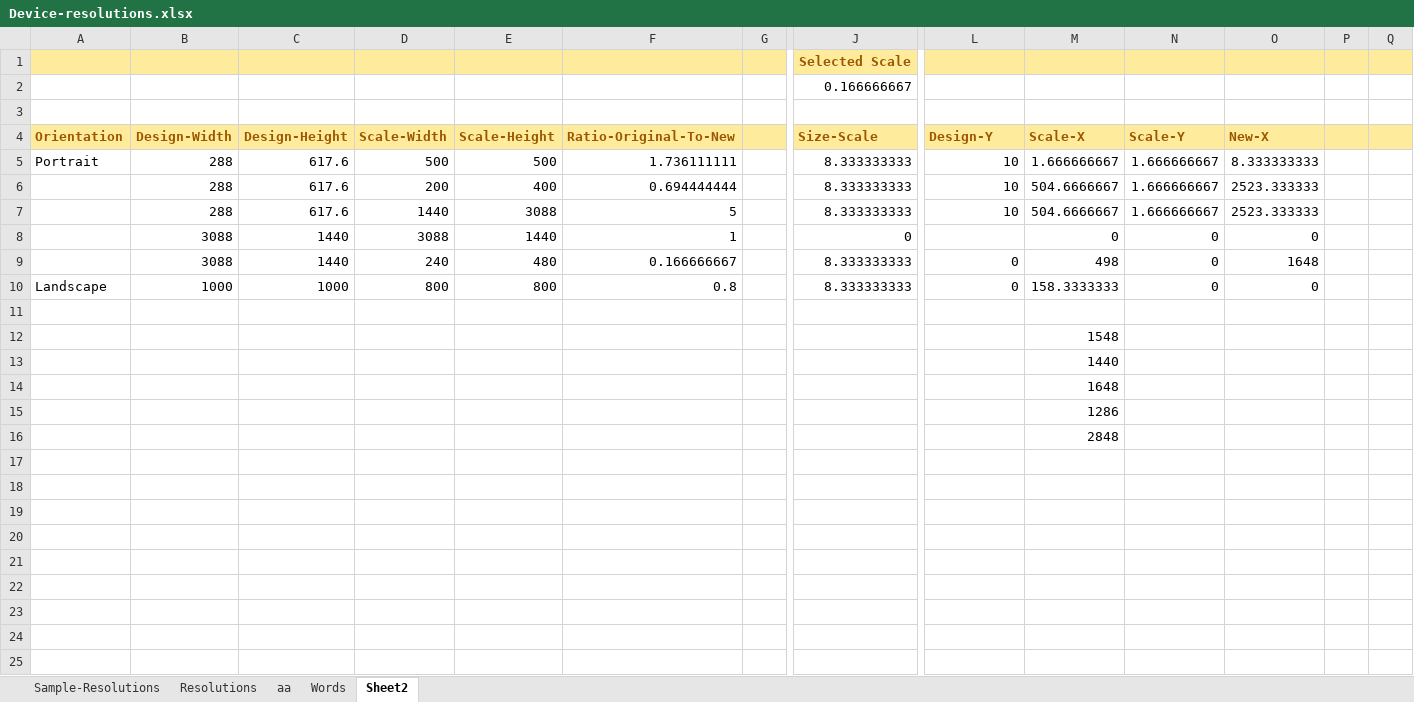
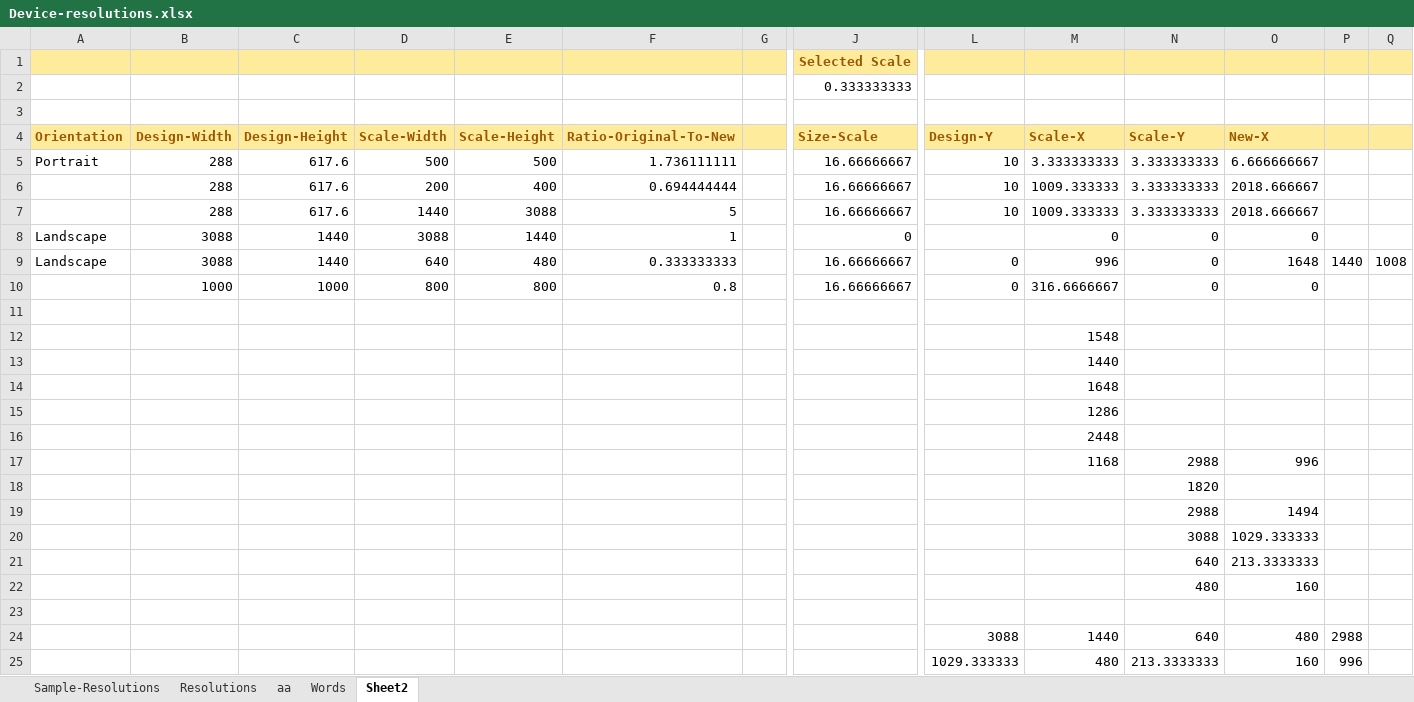
Before and after one commit to vincoss/blazor-samples, an Excel workbook: src/App_DevResources/Device-resolutions.xlsx, sheet Sheet2, drawn as a sheet; only a part is shown, gaps mark what is left out; values as stored, in another font and other column widths than the file's, no borders; rows hold the shown columns only; the diff names each change by its address in the sheet, - before the commit and + after, or states it on an @@ line.

```diff
--- a/src/App_DevResources/Device-resolutions.xlsx (sheet Sheet2)
+++ b/src/App_DevResources/Device-resolutions.xlsx (sheet Sheet2)
-J2 (Size-Scale): 0.166666667
+J2 (Size-Scale): 0.333333333
-J5:J7 (Size-Scale): 8.333333333
+J5:J7 (Size-Scale): 16.66666667
-M5 (Scale-X): 1.666666667
+M5 (Scale-X): 3.333333333
-N5:N7 (Scale-Y): 1.666666667
+N5:N7 (Scale-Y): 3.333333333
-O5 (New-X): 8.333333333
+O5 (New-X): 6.666666667
-M6:M7 (Scale-X): 504.6666667
+M6:M7 (Scale-X): 1009.333333
-O6:O7 (New-X): 2523.333333
+O6:O7 (New-X): 2018.666667
-A8:A9 (Orientation): (empty)
+A8:A9 (Orientation): Landscape
-D9 (Scale-Width): 240
+D9 (Scale-Width): 640
-F9 (Ratio-Original-To-New): 0.166666667
+F9 (Ratio-Original-To-New): 0.333333333
-J9:J10 (Size-Scale): 8.333333333
+J9:J10 (Size-Scale): 16.66666667
-M9 (Scale-X): 498
+M9 (Scale-X): 996
-P9: (empty)
+P9: 1440
-Q9: (empty)
+Q9: 1008
-A10 (Orientation): Landscape
+A10 (Orientation): (empty)
-M10 (Scale-X): 158.3333333
+M10 (Scale-X): 316.6666667
-M16 (Scale-X): 2848
+M16 (Scale-X): 2448
+row 17:  |  |  |  |  |  |  |  |  | 1168 | 2988 | 996
+row 18:  |  |  |  |  |  |  |  |  |  | 1820
+row 19:  |  |  |  |  |  |  |  |  |  | 2988 | 1494
+row 20:  |  |  |  |  |  |  |  |  |  | 3088 | 1029.333333
+row 21:  |  |  |  |  |  |  |  |  |  | 640 | 213.3333333
+row 22:  |  |  |  |  |  |  |  |  |  | 480 | 160
+row 23: (empty)
+row 24:  |  |  |  |  |  |  |  | 3088 | 1440 | 640 | 480 | 2988
+row 25:  |  |  |  |  |  |  |  | 1029.333333 | 480 | 213.3333333 | 160 | 996
```
Also changed, not shown: 4 other files.
